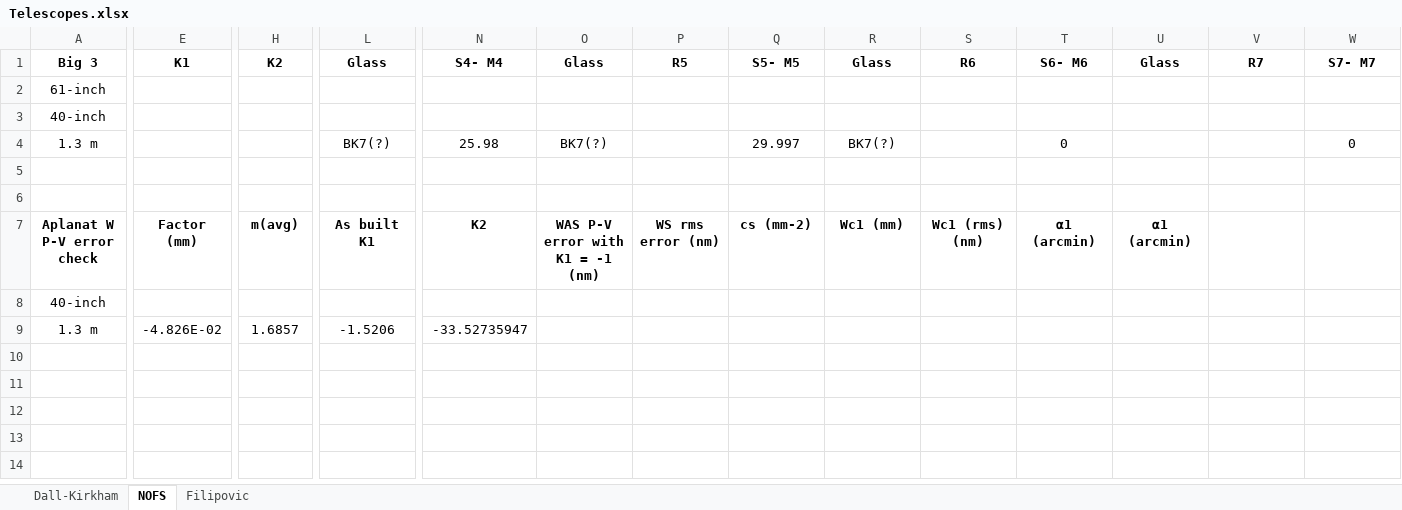
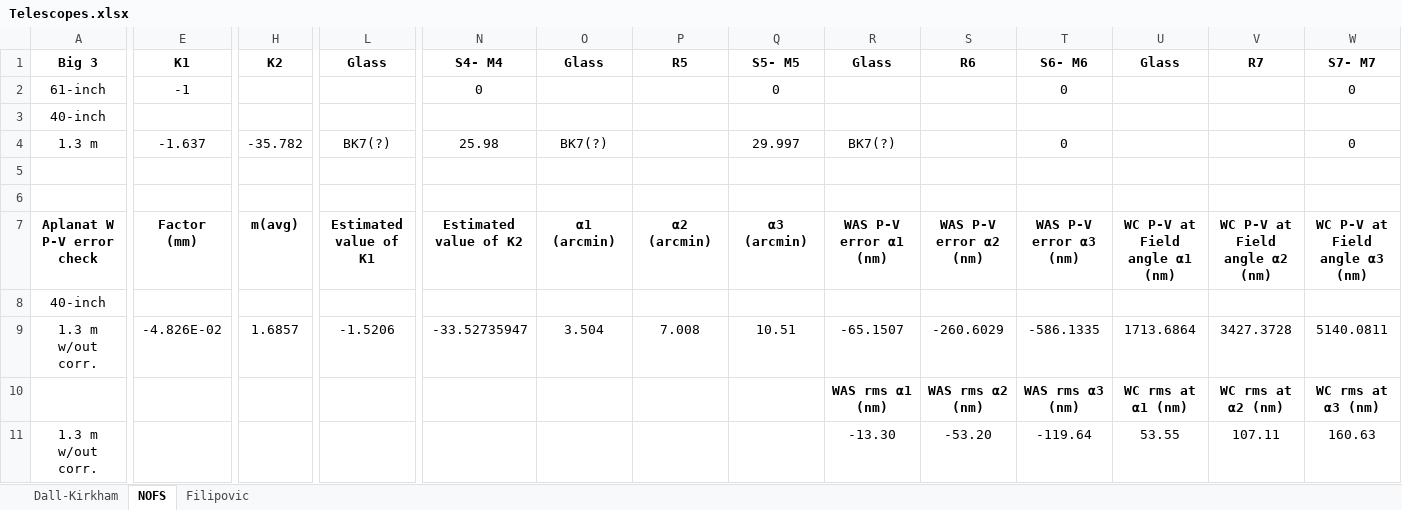
Before and after one commit to astroJarHead/my-excel, an Excel workbook: Telescopes.xlsx, sheet NOFS, drawn as a sheet; only a part is shown, gaps mark what is left out; values as stored, in another font and other column widths than the file's, no borders; removed rows and columns are numbered as before the commit, all else as after; rows hold the shown columns only; the diff covers the shown part only; the diff names each change by its address in the sheet, - before the commit and + after, or states it on an @@ line.

Commit message:
Latest update
Includes 61-inch additions and improved 1.3m with W_c and W_as rms results

```diff
--- a/Telescopes.xlsx (sheet NOFS)
+++ b/Telescopes.xlsx (sheet NOFS)
-row 2: 61-inch
+row 2: 61-inch | -1 |  |  | 0 |  |  | 0 |  |  | 0 |  |  | 0
-E4 (K1): (empty)
+E4 (K1): -1.637
-H4 (K2): (empty)
+H4 (K2): -35.782
-L7 (Glass): As built K1
+L7 (Glass): Estimated value of K1
-N7 (S4- M4): K2
+N7 (S4- M4): Estimated value of K2
-O7 (Glass): WAS P-V error with K1 = -1 (nm)
+O7 (Glass): α1 (arcmin)
-P7 (R5): WS rms error (nm)
+P7 (R5): α2 (arcmin)
-Q7 (S5- M5): cs (mm-2)
+Q7 (S5- M5): α3 (arcmin)
-R7 (Glass): Wc1 (mm)
+R7 (Glass): WAS P-V error α1 (nm)
-S7 (R6): Wc1 (rms) (nm)
+S7 (R6): WAS P-V error α2 (nm)
-T7 (S6- M6): α1 (arcmin)
+T7 (S6- M6): WAS P-V error α3 (nm)
-U7 (Glass): α1 (arcmin)
+U7 (Glass): WC P-V at Field angle α1 (nm)
-V7 (R7): (empty)
+V7 (R7): WC P-V at Field angle α2 (nm)
-W7 (S7- M7): (empty)
+W7 (S7- M7): WC P-V at Field angle α3 (nm)
-A9 (Big 3): 1.3 m
+A9 (Big 3): 1.3 m w/out corr.
-O9 (Glass): (empty)
+O9 (Glass): 3.504
-P9 (R5): (empty)
+P9 (R5): 7.008
-Q9 (S5- M5): (empty)
+Q9 (S5- M5): 10.51
-R9 (Glass): (empty)
+R9 (Glass): -65.1507
-S9 (R6): (empty)
+S9 (R6): -260.6029
-T9 (S6- M6): (empty)
+T9 (S6- M6): -586.1335
-U9 (Glass): (empty)
+U9 (Glass): 1713.6864
-V9 (R7): (empty)
+V9 (R7): 3427.3728
-W9 (S7- M7): (empty)
+W9 (S7- M7): 5140.0811
+row 10:  |  |  |  |  |  |  |  | WAS rms α1 (nm) | WAS rms α2 (nm) | WAS rms α3 (nm) | WC rms at α1 (nm) | WC rms at α2 (nm) | WC rms at α3 (nm)
+row 11: 1.3 m w/out corr. |  |  |  |  |  |  |  | -13.30 | -53.20 | -119.64 | 53.55 | 107.11 | 160.63
```
Also changed, not shown: 1 edited cell elsewhere in this sheet, sheet Filipovic.
